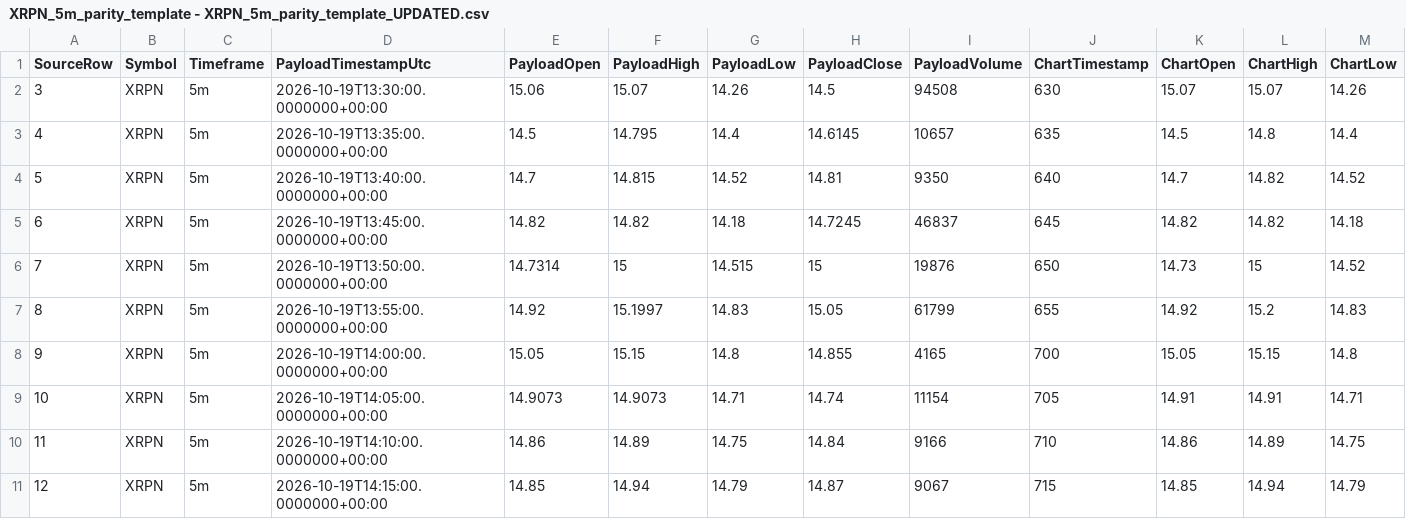
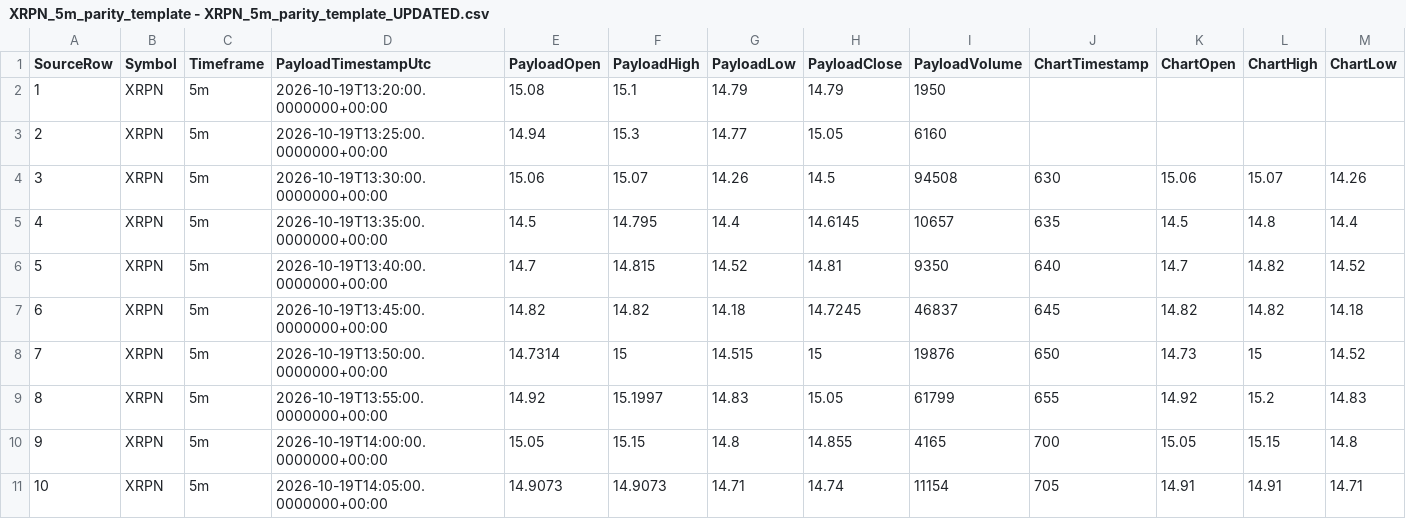
Before and after one commit to themailcomeshere/MomentumCommandCenterV2, a CSV file: data/validation/XRPN_5m_parity_template - XRPN_5m_parity_template_UPDATED.csv, drawn as a sheet; only a part is shown; the shorter side is filled out with more unchanged rows; addresses are those after the commit; rows hold the shown columns only; the diff names each change by its address in the sheet, - before the commit and + after, or states it on an @@ line.

```diff
--- a/data/validation/XRPN_5m_parity_template - XRPN_5m_parity_template_UPDATED.csv
+++ b/data/validation/XRPN_5m_parity_template - XRPN_5m_parity_template_UPDATED.csv
+row 2: 1 | XRPN | 5m | 2026-10-19T13:20:00.0000000+00:00 | 15.08 | 15.1 | 14.79 | 14.79 | 1950
+row 3: 2 | XRPN | 5m | 2026-10-19T13:25:00.0000000+00:00 | 14.94 | 15.3 | 14.77 | 15.05 | 6160
-K4 (ChartOpen): 15.07
+K4 (ChartOpen): 15.06
```
Also changed, not shown: data/validation/XRPN_1m_parity_template - XRPN_1m_parity_template_UPDATED_2.csv, 2 other files.
